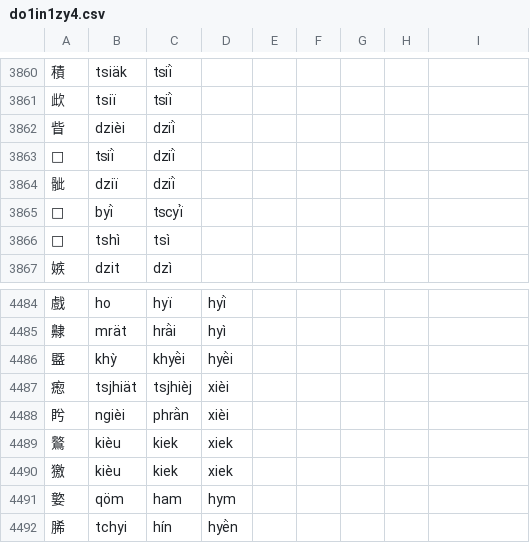
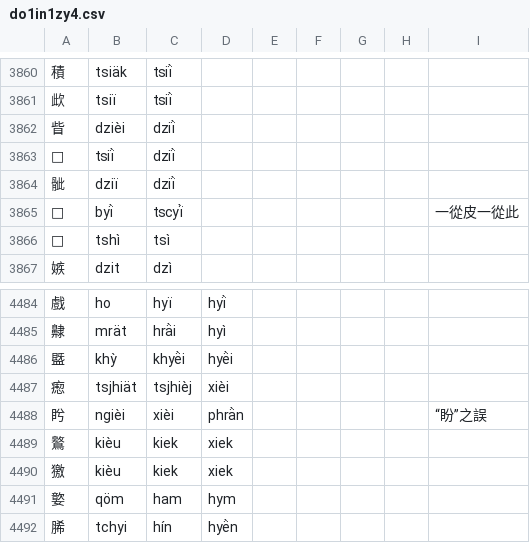
Before and after one commit to uliloewi/zhong1gu3li3in1, a CSV file: zhongguliin/do1in1zy4.csv, drawn as a sheet; only a part is shown, gaps mark what is left out.

```diff
--- a/zhongguliin/do1in1zy4.csv
+++ b/zhongguliin/do1in1zy4.csv
@@ -3864,3 +3864,3 @@
 骴,dziï,dziï̀,,,,,,
-𤿙,byï̀,tscyï̀,,,,,,
+𤿙,byï̀,tscyï̀,,,,,,一從皮一從此
 𣣌,tshì,tsì,,,,,,
@@ -4487,3 +4487,3 @@
 瘛,tsjhiät,tsjhièj,xièi,,,,,
-盻,ngièi,phrä̀n,xièi,,,,,
+盻,ngièi,xièi,phrä̀n,,,,,“盼”之誤
 鸄,kièu,kiek,xiek,,,,,
```
Also changed, not shown: zhongguliin/remove-doublicated-syllables.csv.
